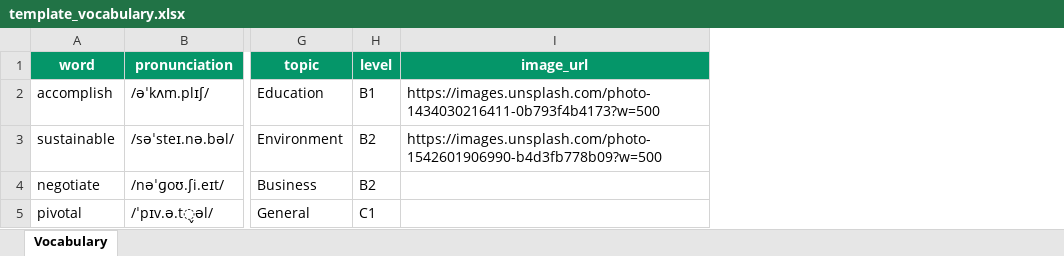
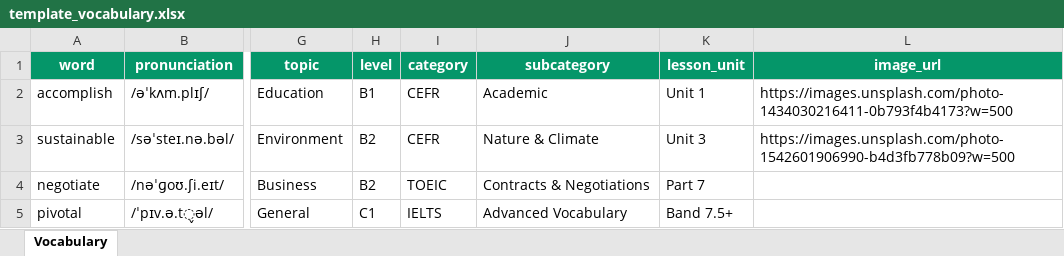
Before and after one commit to tzaan-sc/EnglishMate, an Excel workbook: app/static/templates/excel/template_vocabulary.xlsx, sheet Vocabulary, drawn as a sheet; only a part is shown, gaps mark what is left out; values as stored, in another font and other column widths than the file's, no borders; the diff names each change by its address in the sheet, - before the commit and + after, or states it on an @@ line.

```diff
--- a/app/static/templates/excel/template_vocabulary.xlsx (sheet Vocabulary)
+++ b/app/static/templates/excel/template_vocabulary.xlsx (sheet Vocabulary)
+column I (category), rows 2-5: CEFR | CEFR | TOEIC | IELTS
+column J (subcategory), rows 2-5: Academic | Nature & Climate | Contracts & Negotiations | Advanced Vocabulary
+column K (lesson_unit), rows 2-5: Unit 1 | Unit 3 | Part 7 | Band 7.5+
```
Also changed, not shown: app/static/templates/excel/template_exams.xlsx, app/static/templates/excel/template_grammar.xlsx, 12 other files.
